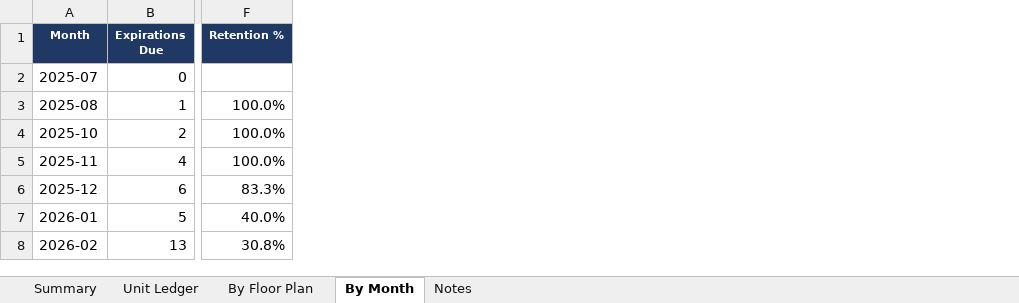
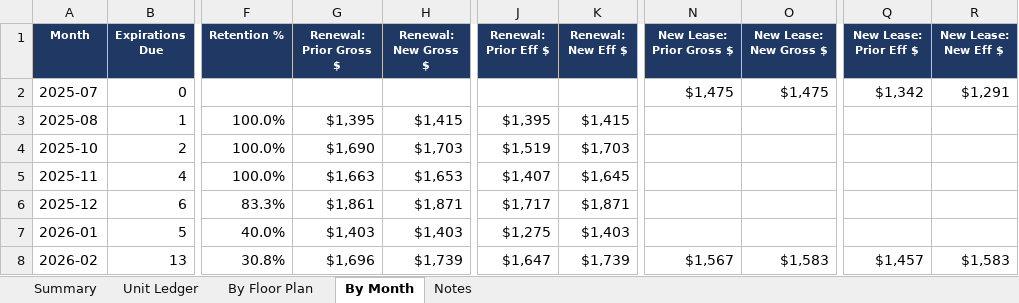
Before and after one commit to rich-f-ritter/Boise-Deals, an Excel workbook: SeasonsMeridian/analysis/first-turn/Seasons at Meridian - First Turn Analysis.xlsx, sheet By Month, drawn as a sheet; only a part is shown, gaps mark what is left out; values as stored, in another font and other column widths than the file's, no borders; the diff covers the shown part only; the diff names each change by its address in the sheet, - before the commit and + after, or states it on an @@ line.

```diff
--- a/SeasonsMeridian/analysis/first-turn/Seasons at Meridian - First Turn Analysis.xlsx (sheet By Month)
+++ b/SeasonsMeridian/analysis/first-turn/Seasons at Meridian - First Turn Analysis.xlsx (sheet By Month)
+column G (Renewal: Prior Gross $), rows 3-8: $1,395 | $1,690 | $1,663 | $1,861 | $1,403 | $1,696
+column H (Renewal: New Gross $), rows 3-8: $1,415 | $1,703 | $1,653 | $1,871 | $1,403 | $1,739
+column J (Renewal: Prior Eff $), rows 3-8: $1,395 | $1,519 | $1,407 | $1,717 | $1,275 | $1,647
+column K (Renewal: New Eff $), rows 3-8: $1,415 | $1,703 | $1,645 | $1,871 | $1,403 | $1,739
+column N (New Lease: Prior Gross $), rows 2-8: $1,475 |  |  |  |  |  | $1,567
+column O (New Lease: New Gross $), rows 2-8: $1,475 |  |  |  |  |  | $1,583
+column Q (New Lease: Prior Eff $), rows 2-8: $1,342 |  |  |  |  |  | $1,457
+column R (New Lease: New Eff $), rows 2-8: $1,291 |  |  |  |  |  | $1,583
```
Also changed, not shown: 6 edited cells elsewhere in this sheet, formulas that keep their value, 1 other file.
